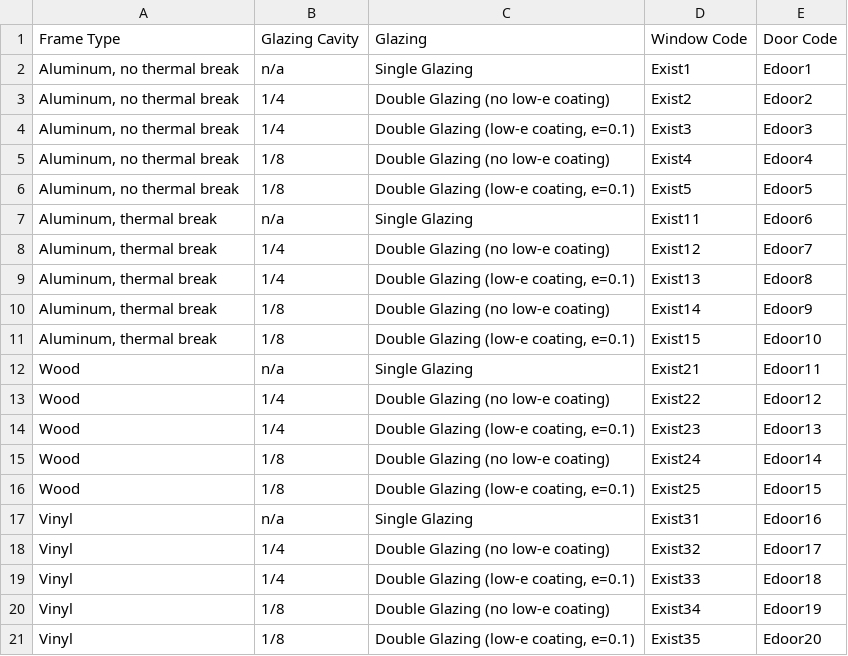
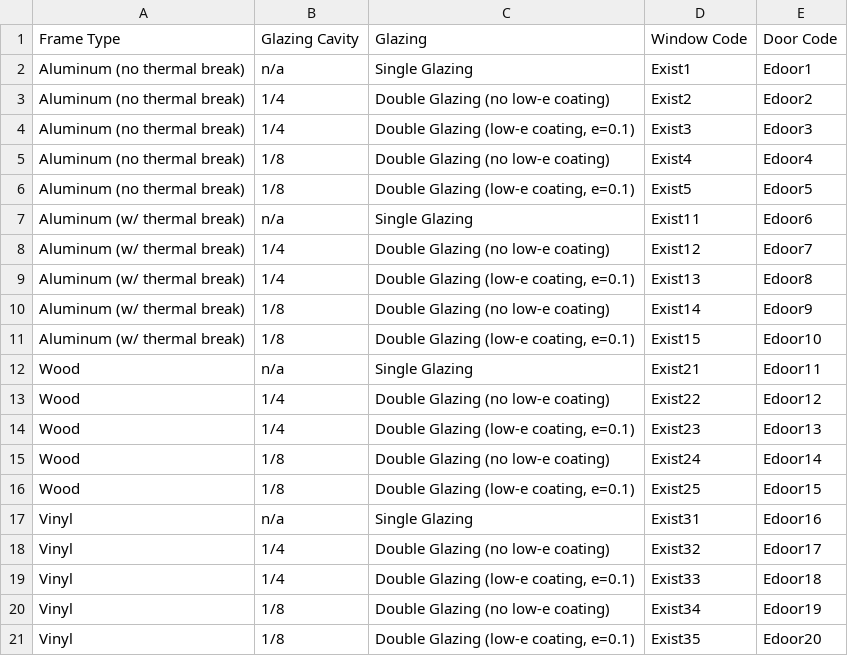
Before and after one commit to AidanMckibben/1.2, a CSV file: existing_window_table.csv, drawn as a sheet.

Commit message:
Fixed n/a in existing window table

```diff
--- a/existing_window_table.csv
+++ b/existing_window_table.csv
@@ -1,12 +1,12 @@
 Frame Type,Glazing Cavity,Glazing,Window Code,Door Code
-"Aluminum, no thermal break",n/a,Single Glazing,Exist1,Edoor1
-"Aluminum, no thermal break", 1/4,Double Glazing (no low-e coating),Exist2,Edoor2
-"Aluminum, no thermal break", 1/4,"Double Glazing (low-e coating, e=0.1)",Exist3,Edoor3
-"Aluminum, no thermal break", 1/8,Double Glazing (no low-e coating),Exist4,Edoor4
-"Aluminum, no thermal break", 1/8,"Double Glazing (low-e coating, e=0.1)",Exist5,Edoor5
-"Aluminum, thermal break",n/a,Single Glazing,Exist11,Edoor6
-"Aluminum, thermal break", 1/4,Double Glazing (no low-e coating),Exist12,Edoor7
-"Aluminum, thermal break", 1/4,"Double Glazing (low-e coating, e=0.1)",Exist13,Edoor8
-"Aluminum, thermal break", 1/8,Double Glazing (no low-e coating),Exist14,Edoor9
-"Aluminum, thermal break", 1/8,"Double Glazing (low-e coating, e=0.1)",Exist15,Edoor10
+Aluminum (no thermal break),n/a,Single Glazing,Exist1,Edoor1
+Aluminum (no thermal break), 1/4,Double Glazing (no low-e coating),Exist2,Edoor2
+Aluminum (no thermal break), 1/4,"Double Glazing (low-e coating, e=0.1)",Exist3,Edoor3
+Aluminum (no thermal break), 1/8,Double Glazing (no low-e coating),Exist4,Edoor4
+Aluminum (no thermal break), 1/8,"Double Glazing (low-e coating, e=0.1)",Exist5,Edoor5
+Aluminum (w/ thermal break),n/a,Single Glazing,Exist11,Edoor6
+Aluminum (w/ thermal break), 1/4,Double Glazing (no low-e coating),Exist12,Edoor7
+Aluminum (w/ thermal break), 1/4,"Double Glazing (low-e coating, e=0.1)",Exist13,Edoor8
+Aluminum (w/ thermal break), 1/8,Double Glazing (no low-e coating),Exist14,Edoor9
+Aluminum (w/ thermal break), 1/8,"Double Glazing (low-e coating, e=0.1)",Exist15,Edoor10
 Wood,n/a,Single Glazing,Exist21,Edoor11
```
Also changed, not shown: 2 other files.
